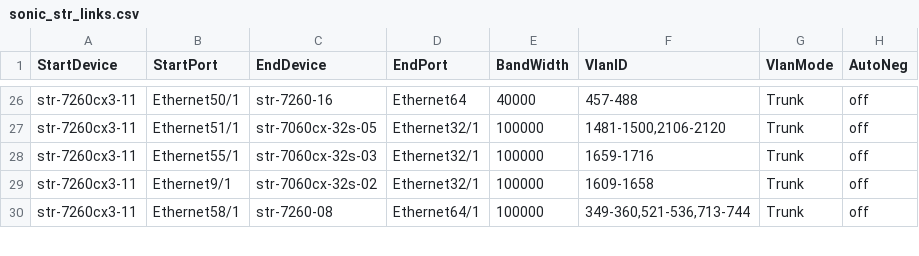
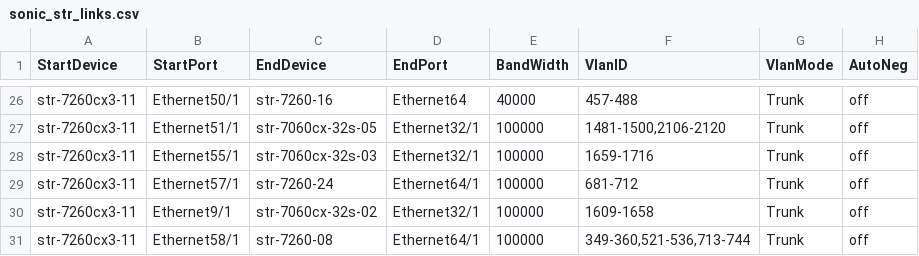
Before and after one commit to sonic-net/sonic-mgmt, a CSV file: ansible/files/sonic_str_links.csv, drawn as a sheet; only a part is shown, gaps mark what is left out.

Commit message:
Merged PR 9212: [Auto Created by PR 9205] Sync connection graph facts from internal to internal-202411
Across different branches, the connection graph facts should remain consistent. However, as the code undergoes continuous updates, the disparities between connection graph facts files among different branches are becoming more pronounced, which divergence poses significant challenges for cherry-pick. To address these differences and reduce the time spent synchronizing branches, we can automate the creation of pull requests by running a pipeline. This pull request use the connection graph facts from the internal branch to overwrite other branches, thereby synchronizing the connection graph facts across different branches.This pull request is created from https://dev.azure.com/mssonic/internal/_git/sonic-mgmt-int/pullrequest/9205

```diff
--- a/ansible/files/sonic_str_links.csv
+++ b/ansible/files/sonic_str_links.csv
@@ -28,2 +28,3 @@ str-7260cx3-11,Ethernet51/1,str-7060cx-32s-05,Ethernet32/1,100000,"1481-1500,210
 str-7260cx3-11,Ethernet55/1,str-7060cx-32s-03,Ethernet32/1,100000,1659-1716,Trunk,off
+str-7260cx3-11,Ethernet57/1,str-7260-24,Ethernet64/1,100000,681-712,Trunk,off
 str-7260cx3-11,Ethernet9/1,str-7060cx-32s-02,Ethernet32/1,100000,1609-1658,Trunk,off
```
Also changed, not shown: ansible/files/sonic_str2_devices.csv, 10 other files.
